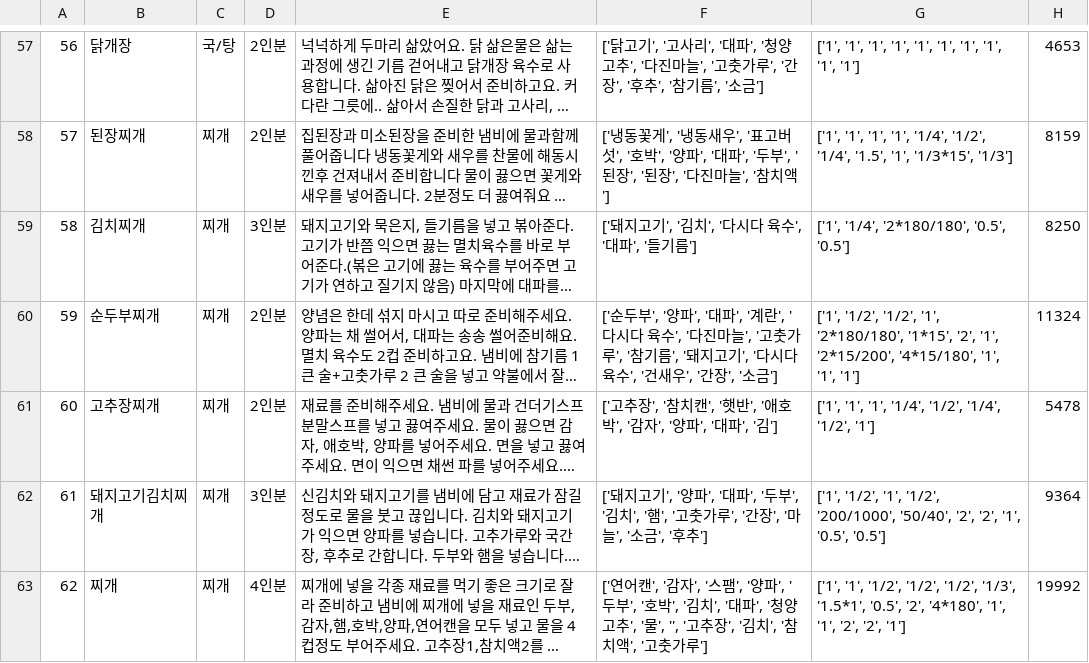
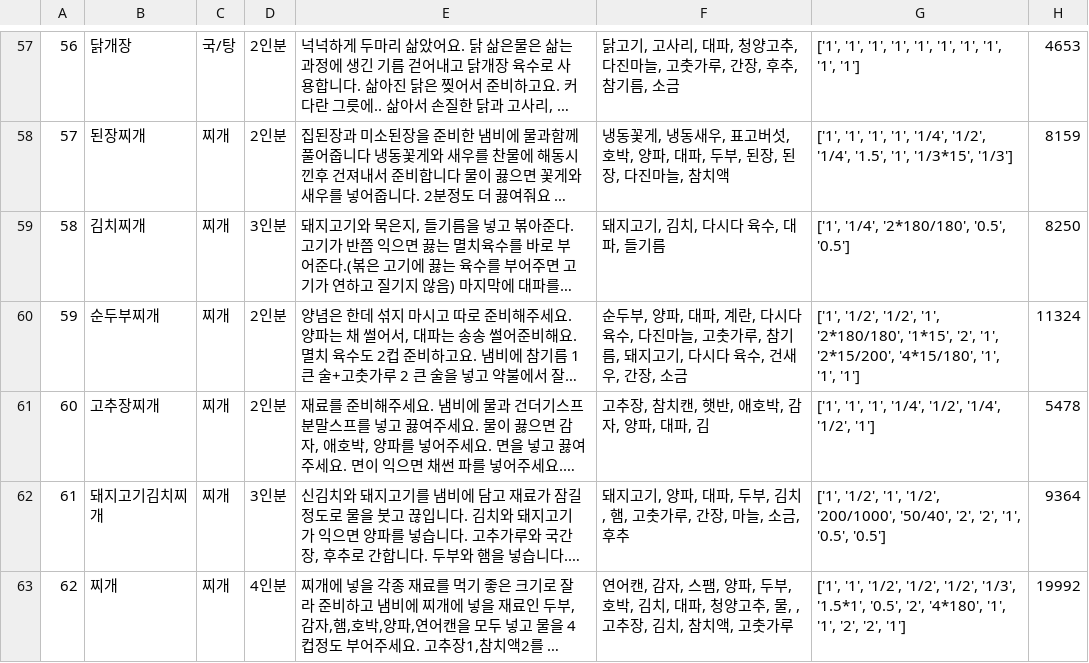
Before and after one commit to Nok5051/Project_Visual, a CSV file: recipe_data/df_rc.csv, drawn as a sheet; only a part is shown, gaps mark what is left out; long unchanged cells end in …; the diff covers the shown part only; the diff names each change by its address in the sheet, - before the commit and + after, or states it on an @@ line.

```diff
--- a/recipe_data/df_rc.csv
+++ b/recipe_data/df_rc.csv
-F57: ['닭고기', '고사리', '대파', '청양고추', '다진마늘', '고춧가루', '간장', '후추', '참기름', '소금']
+F57: 닭고기, 고사리, 대파, 청양고추, 다진마늘, 고춧가루, 간장, 후추, 참기름, 소금
-F58: ['냉동꽃게', '냉동새우', '표고버섯', '호박', '양파', '대파', '두부', '된장', '된장', '다진마늘', '참치액']
+F58: 냉동꽃게, 냉동새우, 표고버섯, 호박, 양파, 대파, 두부, 된장, 된장, 다진마늘, 참치액
-F59: ['돼지고기', '김치', '다시다 육수', '대파', '들기름']
+F59: 돼지고기, 김치, 다시다 육수, 대파, 들기름
-F60: ['순두부', '양파', '대파', '계란', '다시다 육수', '다진마늘', '고춧가루', '참기름', '돼지고기', '다시다 육수', '건새우', '간장', '소금']
+F60: 순두부, 양파, 대파, 계란, 다시다 육수, 다진마늘, 고춧가루, 참기름, 돼지고기, 다시다 육수, 건새우, 간장, 소금
-F61: ['고추장', '참치캔', '햇반', '애호박', '감자', '양파', '대파', '김']
+F61: 고추장, 참치캔, 햇반, 애호박, 감자, 양파, 대파, 김
-F62: ['돼지고기', '양파', '대파', '두부', '김치', '햄', '고춧가루', '간장', '마늘', '소금', '후추']
+F62: 돼지고기, 양파, 대파, 두부, 김치, 햄, 고춧가루, 간장, 마늘, 소금, 후추
-F63: ['연어캔', '감자', '스팸', '양파', '두부', '호박', '김치', '대파', '청양고추', '물', '', '고추장', '김치', '참치액', '고춧가루']
+F63: 연어캔, 감자, 스팸, 양파, 두부, 호박, 김치, 대파, 청양고추, 물, , 고추장, 김치, 참치액, 고춧가루
```
Also changed, not shown: 146 edited cells elsewhere in this file, 1 other file.
